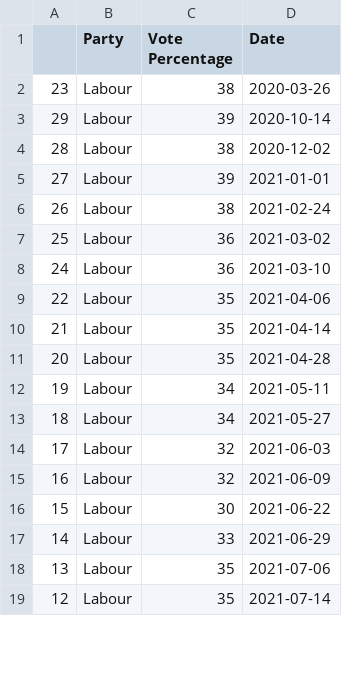
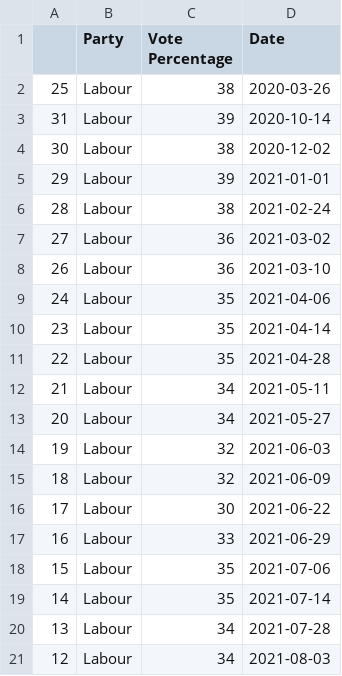
Before and after one commit to Edward-Natusch/Edward-Natusch.github.io, a CSV file: Homework7_LabourPartyPollingData.csv, drawn as a sheet; only a part is shown; the diff covers the shown part only.

```diff
--- a/Homework7_LabourPartyPollingData.csv
+++ b/Homework7_LabourPartyPollingData.csv
@@ -1,19 +1,21 @@
 ,Party,Vote Percentage,Date
-23,Labour,38  ,2020-03-26
-29,Labour,39  ,2020-10-14
-28,Labour,38  ,2020-12-02
-27,Labour,  39,2021-01-01
-26,Labour,38  ,2021-02-24
-25,Labour,36  ,2021-03-02
-24,Labour,36  ,2021-03-10
-22,Labour,35  ,2021-04-06
-21,Labour,35  ,2021-04-14
-20,Labour,35  ,2021-04-28
-19,Labour,34  ,2021-05-11
-18,Labour,34  ,2021-05-27
-17,Labour,32  ,2021-06-03
-16,Labour,32  ,2021-06-09
-15,Labour,30  ,2021-06-22
-14,Labour,33  ,2021-06-29
-13,Labour,35  ,2021-07-06
-12,Labour,35  ,2021-07-14
+25,Labour,38  ,2020-03-26
+31,Labour,39  ,2020-10-14
+30,Labour,38  ,2020-12-02
+29,Labour,  39,2021-01-01
+28,Labour,38  ,2021-02-24
+27,Labour,36  ,2021-03-02
+26,Labour,36  ,2021-03-10
+24,Labour,35  ,2021-04-06
+23,Labour,35  ,2021-04-14
+22,Labour,35  ,2021-04-28
+21,Labour,34  ,2021-05-11
+20,Labour,34  ,2021-05-27
+19,Labour,32  ,2021-06-03
+18,Labour,32  ,2021-06-09
+17,Labour,30  ,2021-06-22
+16,Labour,33  ,2021-06-29
+15,Labour,35  ,2021-07-06
+14,Labour,35  ,2021-07-14
+13,Labour,34  ,2021-07-28
+12,Labour,34  ,2021-08-03
```
Also changed, not shown: 2 added rows, 2 removed rows and 17 edited cells elsewhere in this file, Homework7_ConservativePartyPollingData.csv.
